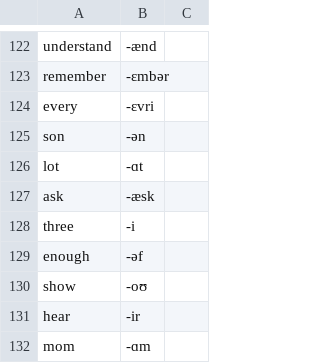
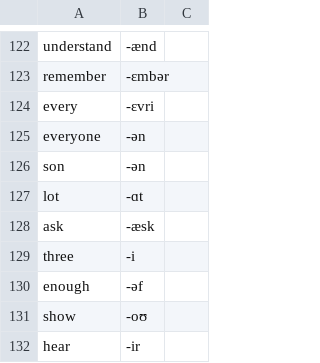
Before and after one commit to muffinsoft/audio-tennis-alexa-skill, a CSV file: res/settings/vocabularies/allKnownWords.csv, drawn as a sheet; only a part is shown, gaps mark what is left out; the shorter side is filled out with more unchanged rows.

```diff
--- a/res/settings/vocabularies/allKnownWords.csv
+++ b/res/settings/vocabularies/allKnownWords.csv
@@ -124,2 +124,3 @@ remember        ,-ɛmbər       ,
 every           ,-ɛvri        ,
+everyone        ,-ən          ,
 son             ,-ən          ,
```
Also changed, not shown: 14 other files.
